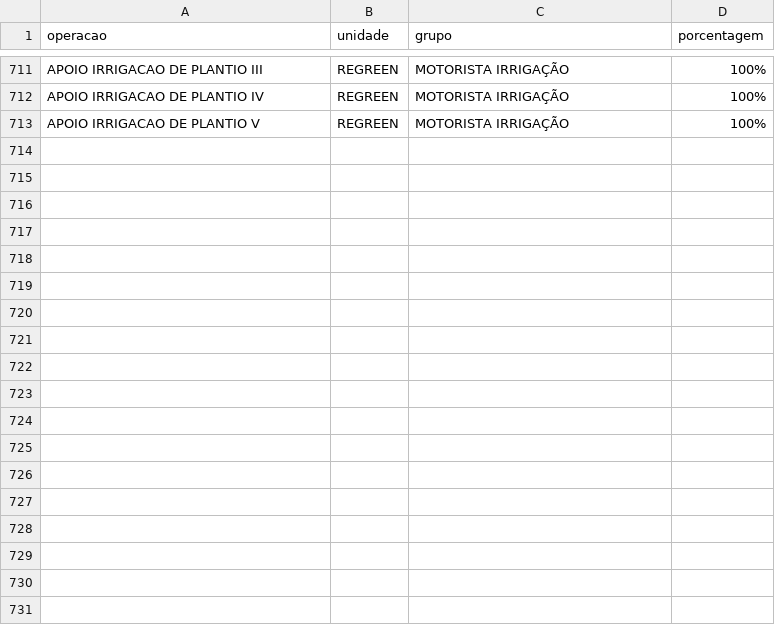
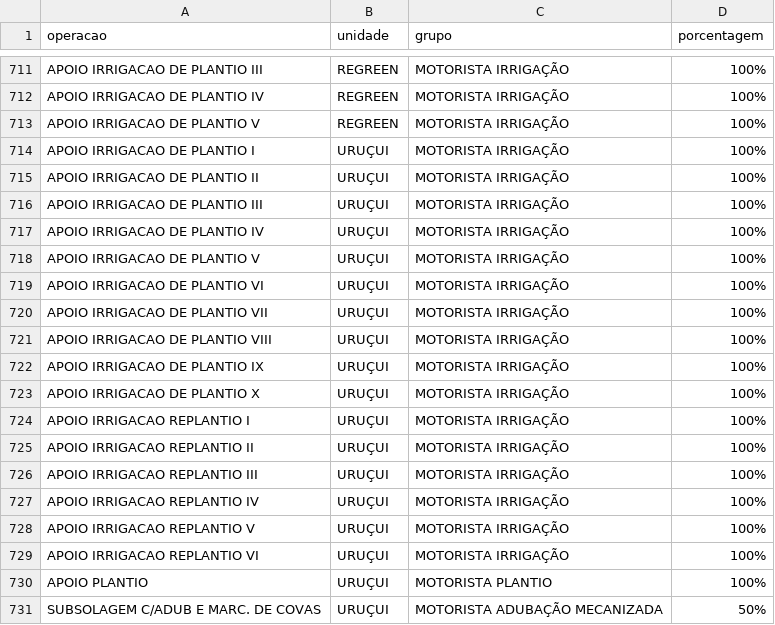
Before and after one commit to guilherme-jsf/und, a CSV file: grupoatvd.csv, drawn as a sheet; only a part is shown, gaps mark what is left out.

Commit message:
Update grupoatvd.csv

```diff
--- a/grupoatvd.csv
+++ b/grupoatvd.csv
@@ -713 +713,19 @@ APOIO IRRIGACAO DE PLANTIO IV;REGREEN;MOTORISTA IRRIGAÇÃO;100%
 APOIO IRRIGACAO DE PLANTIO V;REGREEN;MOTORISTA IRRIGAÇÃO;100%
+APOIO IRRIGACAO DE PLANTIO I;URUÇUI;MOTORISTA IRRIGAÇÃO;100%
+APOIO IRRIGACAO DE PLANTIO II;URUÇUI;MOTORISTA IRRIGAÇÃO;100%
+APOIO IRRIGACAO DE PLANTIO III;URUÇUI;MOTORISTA IRRIGAÇÃO;100%
+APOIO IRRIGACAO DE PLANTIO IV;URUÇUI;MOTORISTA IRRIGAÇÃO;100%
+APOIO IRRIGACAO DE PLANTIO V;URUÇUI;MOTORISTA IRRIGAÇÃO;100%
+APOIO IRRIGACAO DE PLANTIO VI;URUÇUI;MOTORISTA IRRIGAÇÃO;100%
+APOIO IRRIGACAO DE PLANTIO VII;URUÇUI;MOTORISTA IRRIGAÇÃO;100%
+APOIO IRRIGACAO DE PLANTIO VIII;URUÇUI;MOTORISTA IRRIGAÇÃO;100%
+APOIO IRRIGACAO DE PLANTIO IX;URUÇUI;MOTORISTA IRRIGAÇÃO;100%
+APOIO IRRIGACAO DE PLANTIO X;URUÇUI;MOTORISTA IRRIGAÇÃO;100%
+APOIO IRRIGACAO REPLANTIO I;URUÇUI;MOTORISTA IRRIGAÇÃO;100%
+APOIO IRRIGACAO REPLANTIO II;URUÇUI;MOTORISTA IRRIGAÇÃO;100%
+APOIO IRRIGACAO REPLANTIO III;URUÇUI;MOTORISTA IRRIGAÇÃO;100%
+APOIO IRRIGACAO REPLANTIO IV;URUÇUI;MOTORISTA IRRIGAÇÃO;100%
+APOIO IRRIGACAO REPLANTIO V;URUÇUI;MOTORISTA IRRIGAÇÃO;100%
+APOIO IRRIGACAO REPLANTIO VI;URUÇUI;MOTORISTA IRRIGAÇÃO;100%
+APOIO PLANTIO;URUÇUI;MOTORISTA PLANTIO;100%
+SUBSOLAGEM C/ADUB E MARC. DE COVAS;URUÇUI;MOTORISTA ADUBAÇÃO MECANIZADA;50%
```
